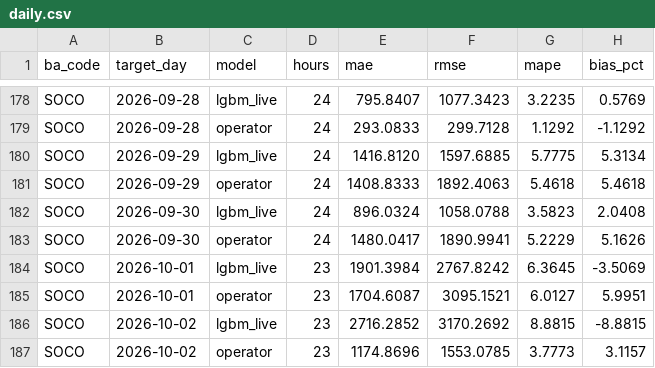
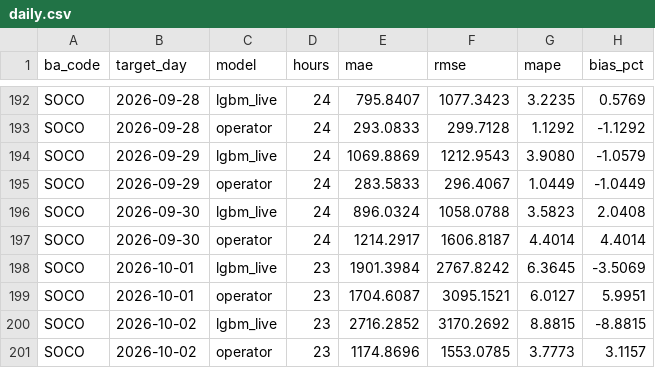
Before and after one commit to Rizzzyyy1/grid-demand-forecasting, a CSV file: scores/daily.csv, drawn as a sheet; only a part is shown, gaps mark what is left out; the diff covers the shown part only.

```diff
--- a/scores/daily.csv
+++ b/scores/daily.csv
@@ -179,6 +193,6 @@ SOCO,2026-09-28,lgbm_live,24,795.8407,1077.3423,3.2235,0.5769
 SOCO,2026-09-28,operator,24,293.0833,299.7128,1.1292,-1.1292
-SOCO,2026-09-29,lgbm_live,24,1416.8120,1597.6885,5.7775,5.3134
-SOCO,2026-09-29,operator,24,1408.8333,1892.4063,5.4618,5.4618
+SOCO,2026-09-29,lgbm_live,24,1069.8869,1212.9543,3.9080,-1.0579
+SOCO,2026-09-29,operator,24,283.5833,296.4067,1.0449,-1.0449
 SOCO,2026-09-30,lgbm_live,24,896.0324,1058.0788,3.5823,2.0408
-SOCO,2026-09-30,operator,24,1480.0417,1890.9941,5.2229,5.1626
+SOCO,2026-09-30,operator,24,1214.2917,1606.8187,4.4014,4.4014
 SOCO,2026-10-01,lgbm_live,23,1901.3984,2767.8242,6.3645,-3.5069
```
Also changed, not shown: 20 added rows elsewhere in this file, scores/leaderboard.csv, 2 other files.
